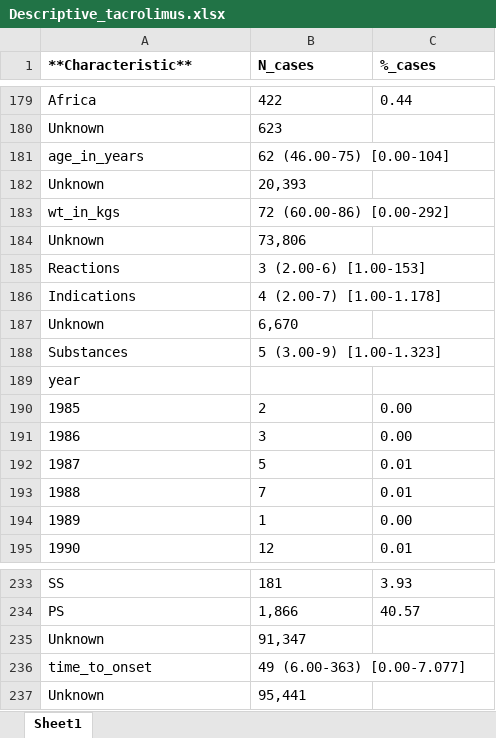
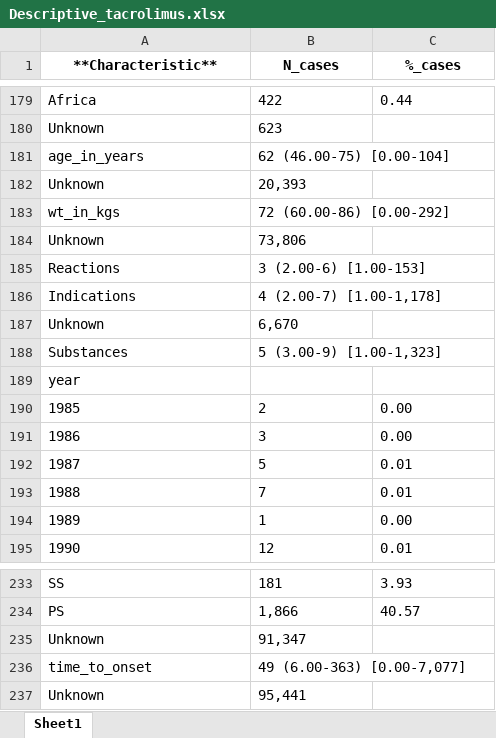
Before and after one commit to jacopoUCL/Interacting_Drugs_FAERS, an Excel workbook: results/Descriptive_tacrolimus.xlsx, sheet Sheet1, drawn as a sheet; only a part is shown, gaps mark what is left out; values as stored, in another font and other column widths than the file's, no borders; the diff names each change by its address in the sheet, - before the commit and + after, or states it on an @@ line.

```diff
--- a/results/Descriptive_tacrolimus.xlsx (sheet Sheet1)
+++ b/results/Descriptive_tacrolimus.xlsx (sheet Sheet1)
-A1:C1 alignment: left
+A1:C1 alignment: center
-B186 (N_cases): 4 (2.00-7) [1.00-1.178]
+B186 (N_cases): 4 (2.00-7) [1.00-1,178]
-B188 (N_cases): 5 (3.00-9) [1.00-1.323]
+B188 (N_cases): 5 (3.00-9) [1.00-1,323]
-B236 (N_cases): 49 (6.00-363) [0.00-7.077]
+B236 (N_cases): 49 (6.00-363) [0.00-7,077]
```
Also changed, not shown: results/Descriptive_acetylsalicylic_acid.xlsx, results/Descriptive_quetiapine.xlsx, 10 other files.
